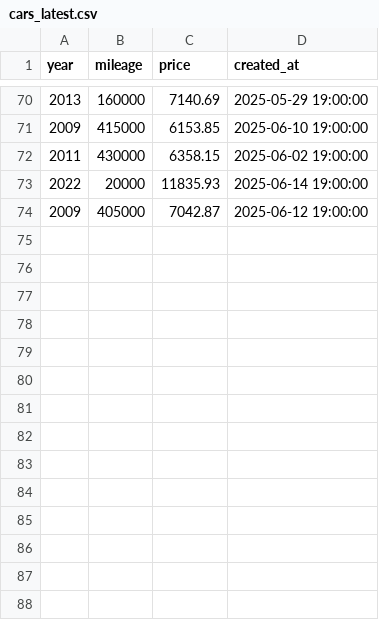
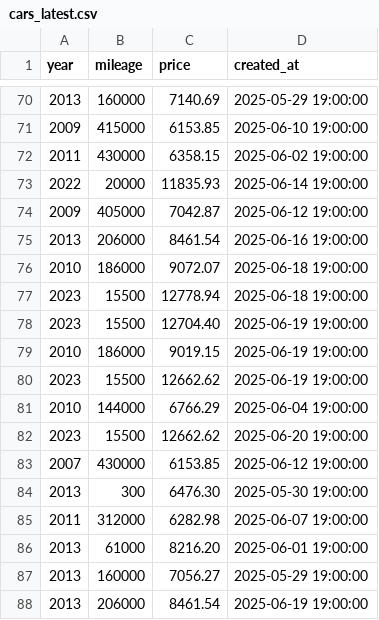
Before and after one commit to MikhailVBelyaev/car-market-place, a CSV file: databricks/data/cars_latest.csv, drawn as a sheet; only a part is shown, gaps mark what is left out; the diff names each change by its address in the sheet, - before the commit and + after, or states it on an @@ line.

```diff
--- a/databricks/data/cars_latest.csv
+++ b/databricks/data/cars_latest.csv
+row 75: 2013 | 206000 | 8461.54 | 2025-06-16 19:00:00
+row 76: 2010 | 186000 | 9072.07 | 2025-06-18 19:00:00
+row 77: 2023 | 15500 | 12778.94 | 2025-06-18 19:00:00
+row 78: 2023 | 15500 | 12704.40 | 2025-06-19 19:00:00
+row 79: 2010 | 186000 | 9019.15 | 2025-06-19 19:00:00
+row 80: 2023 | 15500 | 12662.62 | 2025-06-19 19:00:00
+row 81: 2010 | 144000 | 6766.29 | 2025-06-04 19:00:00
+row 82: 2023 | 15500 | 12662.62 | 2025-06-20 19:00:00
+row 83: 2007 | 430000 | 6153.85 | 2025-06-12 19:00:00
+row 84: 2013 | 300 | 6476.30 | 2025-05-30 19:00:00
+row 85: 2011 | 312000 | 6282.98 | 2025-06-07 19:00:00
+row 86: 2013 | 61000 | 8216.20 | 2025-06-01 19:00:00
+row 87: 2013 | 160000 | 7056.27 | 2025-05-29 19:00:00
+row 88: 2013 | 206000 | 8461.54 | 2025-06-19 19:00:00
```
Also changed, not shown: 11 other files.
